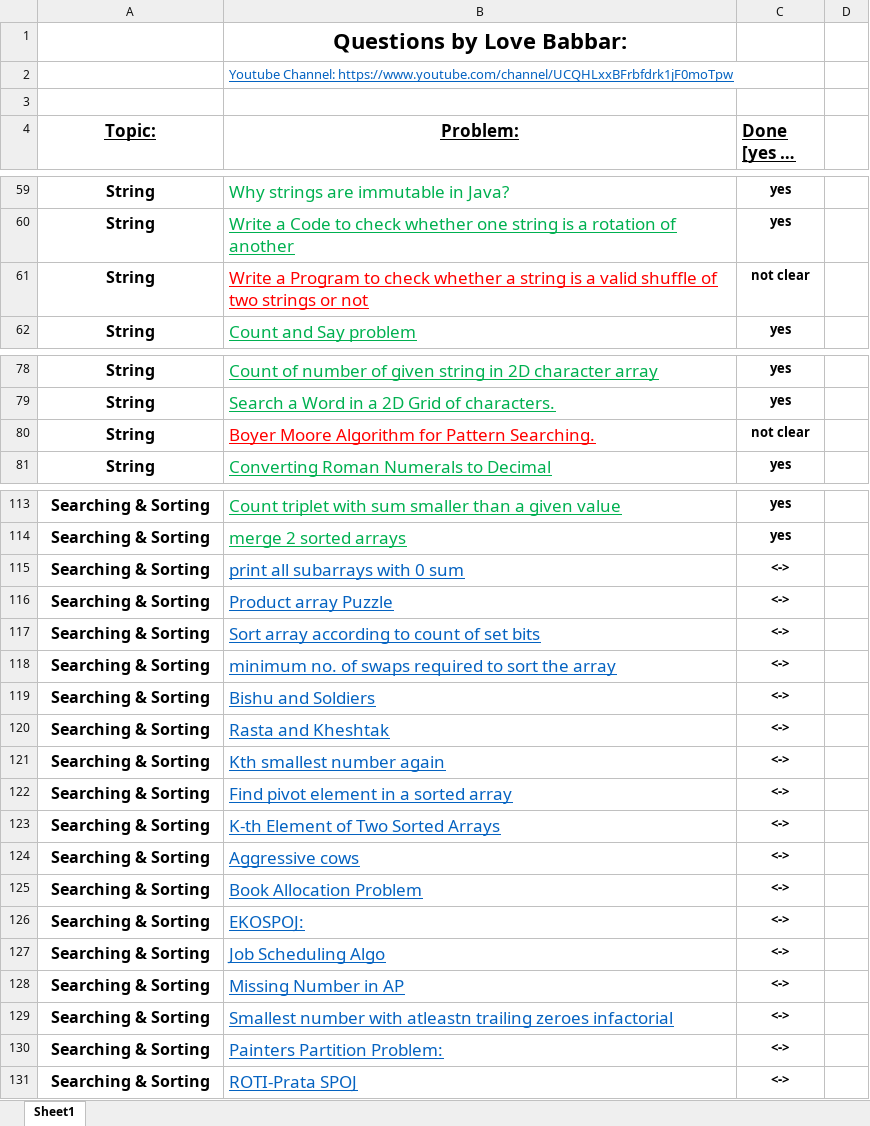
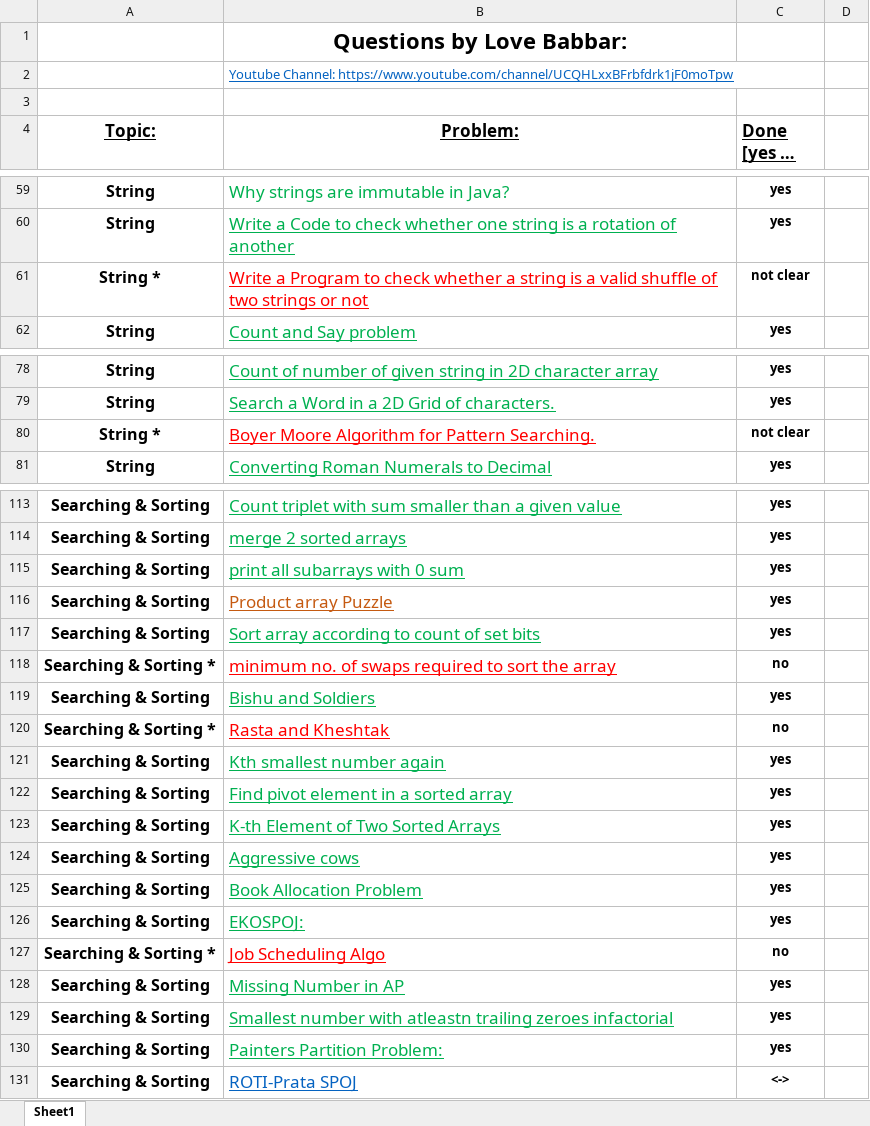
Before and after one commit to rahul-aggarwal000005/Data-Structures-And-Algorithms, an Excel workbook: FINAL450.xlsx, sheet Sheet1, drawn as a sheet; only a part is shown, gaps mark what is left out; long unchanged cells end in …; values as stored, in another font and other column widths than the file's, no borders; the diff covers the shown part only; the diff names each change by its address in the sheet, - before the commit and + after, or states it on an @@ line.

```diff
--- a/FINAL450.xlsx (sheet Sheet1)
+++ b/FINAL450.xlsx (sheet Sheet1)
-A61 (Topic:): String
+A61 (Topic:): String *
-A80 (Topic:): String
+A80 (Topic:): String *
-B115 text colour: #0563C1
+B115 text colour: #00B050
-C115:C117 (Done [yes or no]): <->
+C115:C117 (Done [yes or no]): yes
-B116 text colour: #0563C1
+B116 text colour: #C55A11
-B117 text colour: #0563C1
+B117 text colour: #00B050
-A118 (Topic:): Searching & Sorting
+A118 (Topic:): Searching & Sorting *
-B118 text colour: #0563C1
+B118 text colour: #FF0000
-C118 (Done [yes or no]): <->
+C118 (Done [yes or no]): no
-B119 text colour: #0563C1
+B119 text colour: #00B050
-C119 (Done [yes or no]): <->
+C119 (Done [yes or no]): yes
-A120 (Topic:): Searching & Sorting
+A120 (Topic:): Searching & Sorting *
-B120 text colour: #0563C1
+B120 text colour: #FF0000
-C120 (Done [yes or no]): <->
+C120 (Done [yes or no]): no
-B121:B126 text colour: #0563C1
+B121:B126 text colour: #00B050
-C121:C126 (Done [yes or no]): <->
+C121:C126 (Done [yes or no]): yes
-A127 (Topic:): Searching & Sorting
+A127 (Topic:): Searching & Sorting *
-B127 text colour: #0563C1
+B127 text colour: #FF0000
-C127 (Done [yes or no]): <->
+C127 (Done [yes or no]): no
-B128:B130 text colour: #0563C1
+B128:B130 text colour: #00B050
-C128:C130 (Done [yes or no]): <->
+C128:C130 (Done [yes or no]): yes
```
Also changed, not shown: 1 edited cell elsewhere in this sheet, 14 other files.
